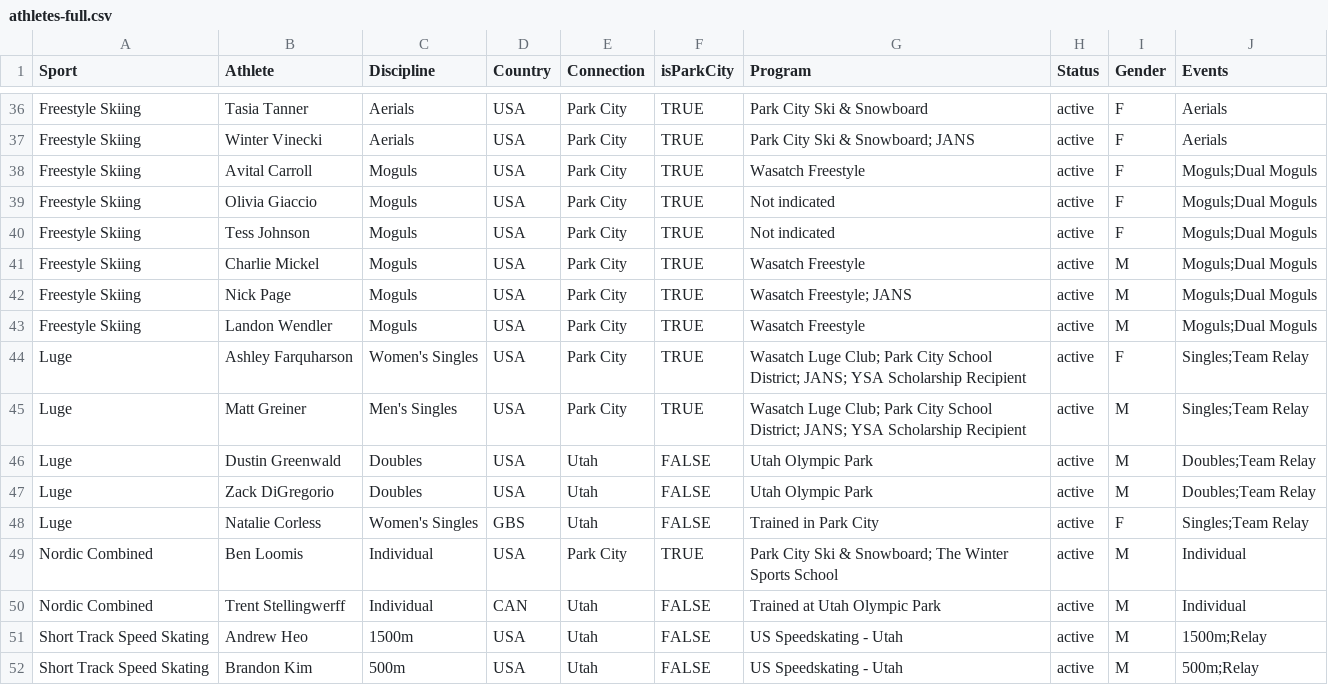
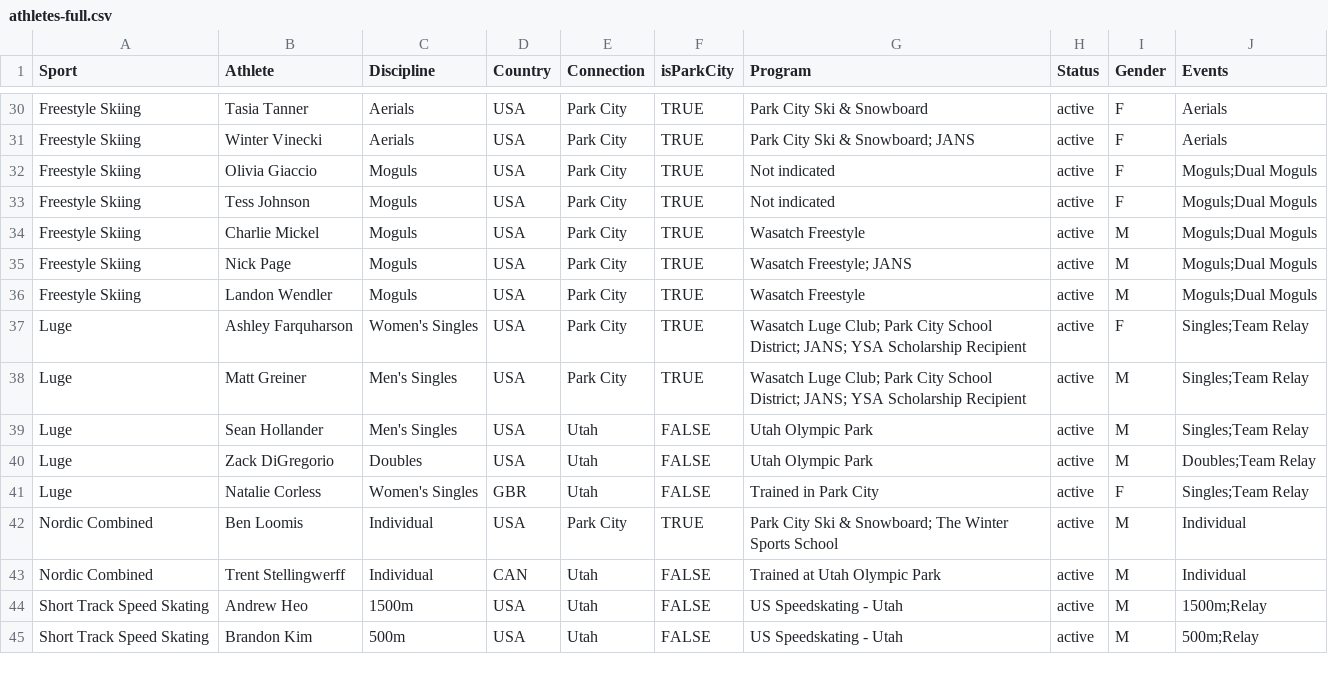
Before and after one commit to bmodena/utah-olympics-2026, a CSV file: data/athletes-full.csv, drawn as a sheet; only a part is shown, gaps mark what is left out; the diff covers the shown part only.

Commit message:
update athletes

```diff
--- a/data/athletes-full.csv
+++ b/data/athletes-full.csv
@@ -37,3 +31,2 @@ Freestyle Skiing,Tasia Tanner,Aerials,USA,Park City,TRUE,Park City Ski & Snowboa
 Freestyle Skiing,Winter Vinecki,Aerials,USA,Park City,TRUE,"Park City Ski & Snowboard; JANS",active,F,Aerials
-Freestyle Skiing,Avital Carroll,Moguls,USA,Park City,TRUE,Wasatch Freestyle,active,F,Moguls;Dual Moguls
 Freestyle Skiing,Olivia Giaccio,Moguls,USA,Park City,TRUE,Not indicated,active,F,Moguls;Dual Moguls
@@ -45,5 +38,5 @@ Luge,Ashley Farquharson,Women's Singles,USA,Park City,TRUE,"Wasatch Luge Club; P
 Luge,Matt Greiner,Men's Singles,USA,Park City,TRUE,"Wasatch Luge Club; Park City School District; JANS; YSA Scholarship Recipient",active,M,Singles;Team Relay
-Luge,Dustin Greenwald,Doubles,USA,Utah,FALSE,Utah Olympic Park,active,M,Doubles;Team Relay
+Luge,Sean Hollander,Men's Singles,USA,Utah,FALSE,Utah Olympic Park,active,M,Singles;Team Relay
 Luge,Zack DiGregorio,Doubles,USA,Utah,FALSE,Utah Olympic Park,active,M,Doubles;Team Relay
-Luge,Natalie Corless,Women's Singles,GBS,Utah,FALSE,Trained in Park City,active,F,Singles;Team Relay
+Luge,Natalie Corless,Women's Singles,GBR,Utah,FALSE,Trained in Park City,active,F,Singles;Team Relay
 Nordic Combined,Ben Loomis,Individual,USA,Park City,TRUE,"Park City Ski & Snowboard; The Winter Sports School",active,M,Individual
```
Also changed, not shown: 12 removed rows elsewhere in this file, 5 other files.
